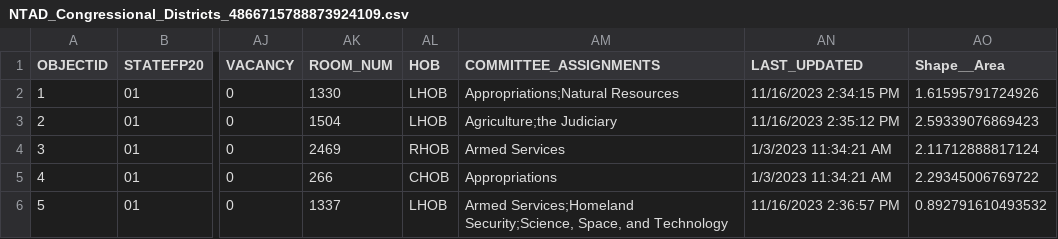
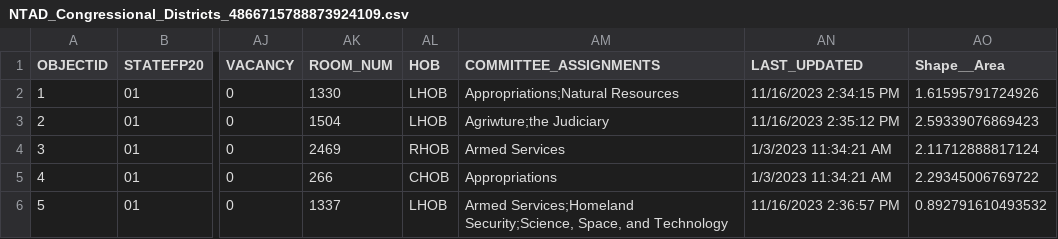
Before and after one commit to stevenlagoy/Presidency-Game, a CSV file: Resources/NTAD_Congressional_Districts_4866715788873924109.csv, drawn as a sheet; only a part is shown, gaps mark what is left out; the diff names each change by its address in the sheet, - before the commit and + after, or states it on an @@ line.

```diff
--- a/Resources/NTAD_Congressional_Districts_4866715788873924109.csv
+++ b/Resources/NTAD_Congressional_Districts_4866715788873924109.csv
-AM3 (COMMITTEE_ASSIGNMENTS): Agriculture;the Judiciary
+AM3 (COMMITTEE_ASSIGNMENTS): Agriwture;the Judiciary
```
Also changed, not shown: 5 other files.
